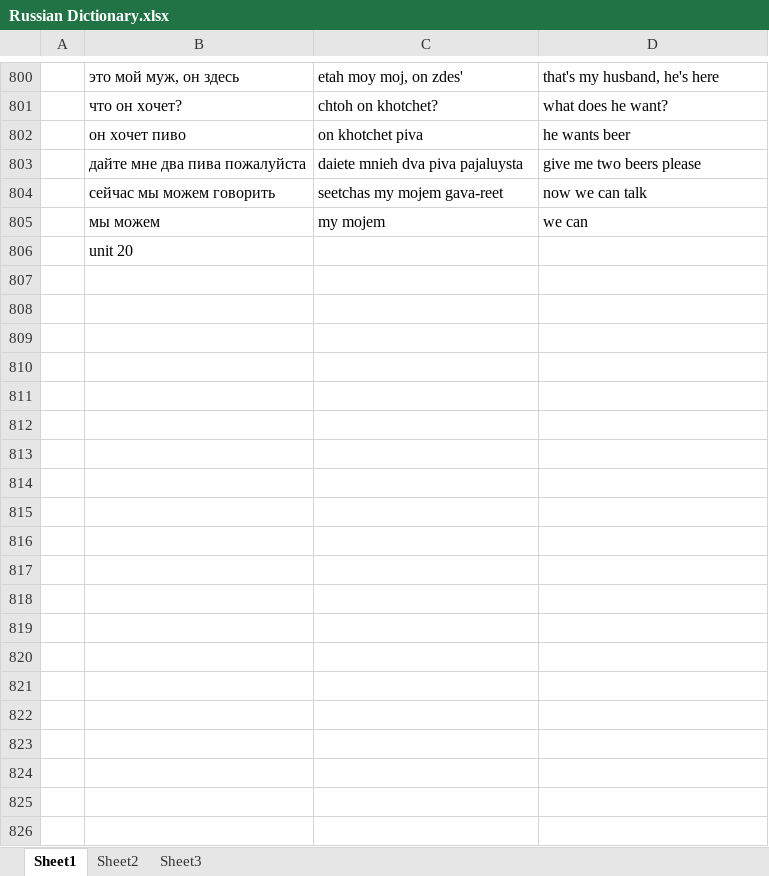
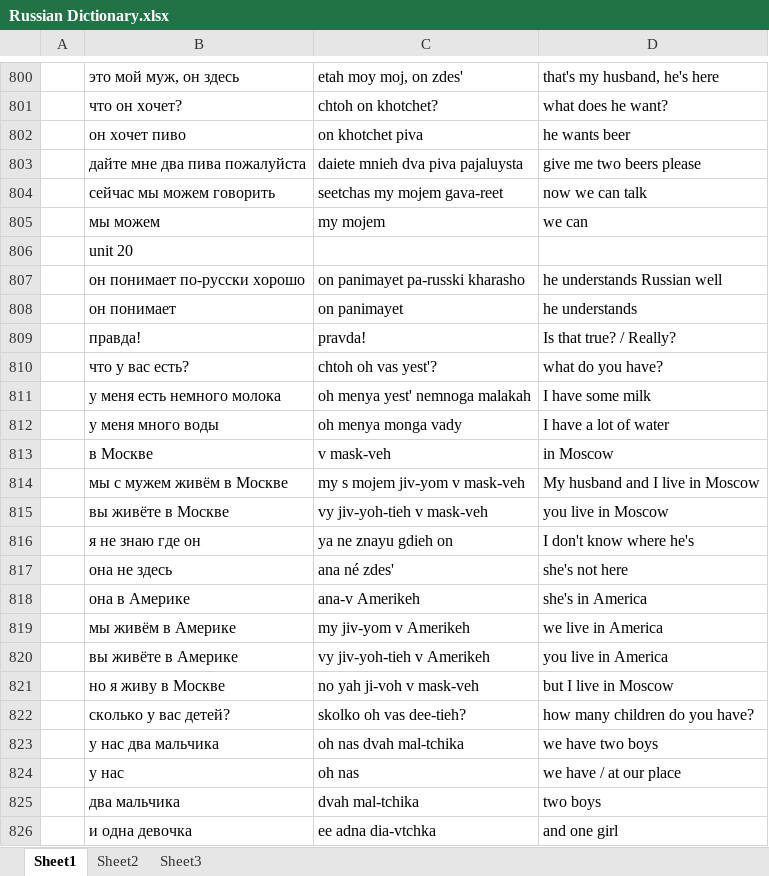
Before and after one commit to amkhal2/russian, an Excel workbook: Russian Dictionary.xlsx, sheet Sheet1, drawn as a sheet; only a part is shown, gaps mark what is left out; values as stored, in another font and other column widths than the file's, no borders; conditional formats not drawn; the diff covers the shown part only; the diff names each change by its address in the sheet, - before the commit and + after, or states it on an @@ line.

```diff
--- a/Russian Dictionary.xlsx (sheet Sheet1)
+++ b/Russian Dictionary.xlsx (sheet Sheet1)
+row 807:  | он понимает по-русски хорошо | on panimayet pa-russki kharasho | he understands Russian well
+row 808:  | он понимает | on panimayet | he understands
+row 809:  | правда! | pravda! | Is that true? / Really?
+row 810:  | что у вас есть? | chtoh oh vas yest'? | what do you have?
+row 811:  | у меня есть немного молока | oh menya yest' nemnoga malakah | I have some milk
+row 812:  | у меня много воды | oh menya monga vady | I have a lot of water
+row 813:  | в Москве | v mask-veh | in Moscow
+row 814:  | мы с мужем живём в Москве | my s mojem jiv-yom v mask-veh | My husband and I live in Moscow
+row 815:  | вы живёте в Москве | vy jiv-yoh-tieh v mask-veh | you live in Moscow
+row 816:  | я не знаю где он | ya ne znayu gdieh on | I don't know where he's
+row 817:  | она не здесь | ana né zdes' | she's not here
+row 818:  | она в Америке | ana-v Amerikeh | she's in America
+row 819:  | мы живём в Америке | my jiv-yom v Amerikeh | we live in America
+row 820:  | вы живёте в Америке | vy jiv-yoh-tieh v Amerikeh | you live in America
+row 821:  | но я живу в Москве | no yah ji-voh v mask-veh | but I live in Moscow
+row 822:  | сколько у вас детей? | skolko oh vas dee-tieh? | how many children do you have?
+row 823:  | у нас два мальчика | oh nas dvah mal-tchika | we have two boys
+row 824:  | у нас | oh nas | we have / at our place
+row 825:  | два мальчика | dvah mal-tchika | two boys
+row 826:  | и одна девочка | ee adna dia-vtchka | and one girl
```
Also changed, not shown: 35 added rows elsewhere in this sheet, 1 other file.
